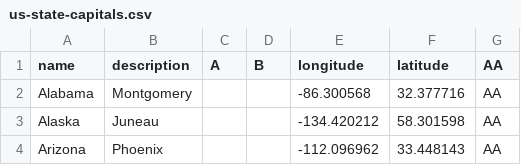
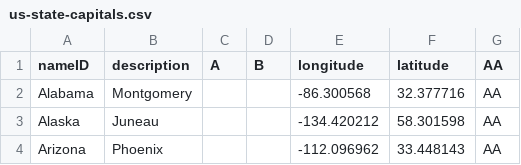
Before and after one commit to harshilshahneu/travelling-salesman, a CSV file: src/main/resources/data/us-state-capitals.csv, drawn as a sheet; only a part is shown.

```diff
--- a/src/main/resources/data/us-state-capitals.csv
+++ b/src/main/resources/data/us-state-capitals.csv
@@ -1,2 +1,2 @@
-name,description,A,B,longitude,latitude,AA
+nameID,description,A,B,longitude,latitude,AA
 Alabama,Montgomery,,,-86.300568,32.377716,AA
```
Also changed, not shown: src/main/resources/data/country-capitals.csv, src/main/resources/data/tsp-test-mumbai.csv, 5 other files.
